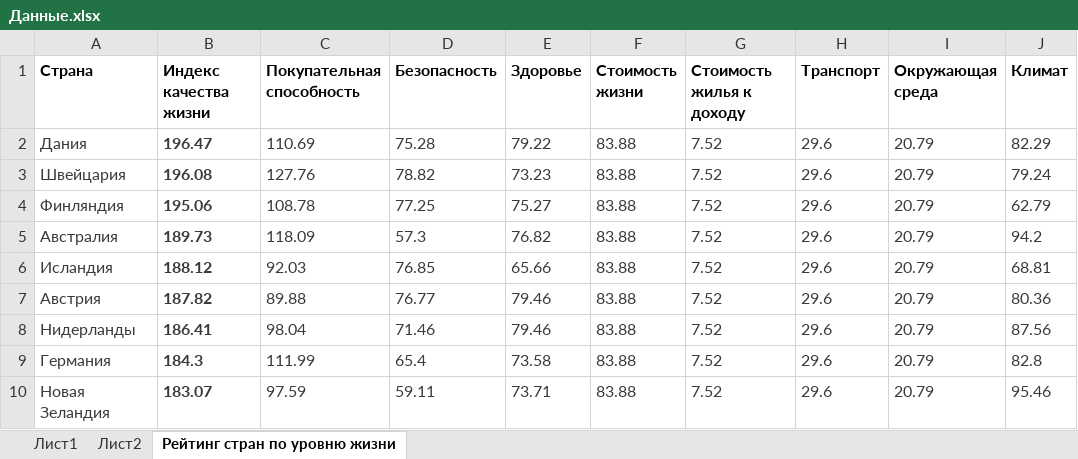
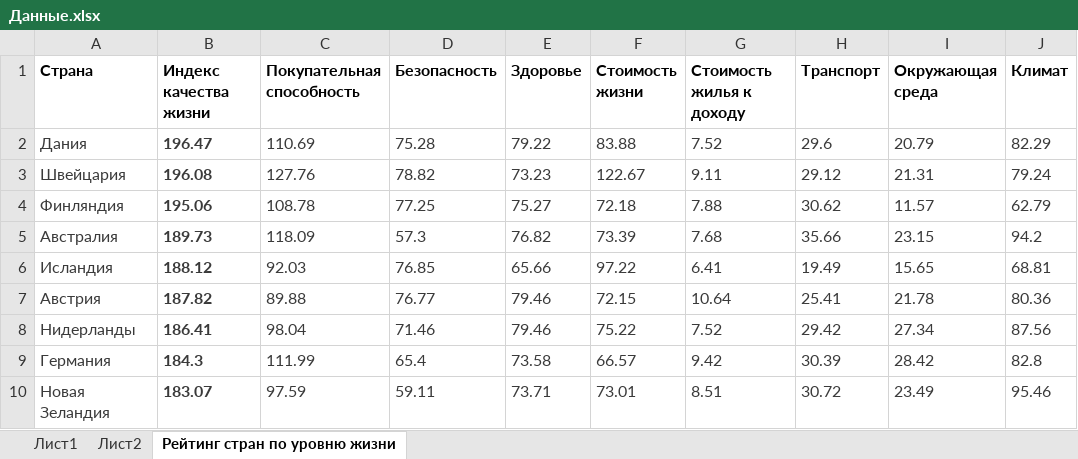
Before and after one commit to IlyaDzh/SevSU, an Excel workbook: 3 курс/6 семестр/ИАД 2/Данные.xlsx, sheet Рейтинг стран по уровню жизни, drawn as a sheet; only a part is shown; values as stored, in another font and other column widths than the file's, no borders; the diff covers the shown part only; the diff names each change by its address in the sheet, - before the commit and + after, or states it on an @@ line.

```diff
--- a/3 курс/6 семестр/ИАД 2/Данные.xlsx (sheet Рейтинг стран по уровню жизни)
+++ b/3 курс/6 семестр/ИАД 2/Данные.xlsx (sheet Рейтинг стран по уровню жизни)
-F3 (Стоимость жизни): 83.88
+F3 (Стоимость жизни): 122.67
-G3 (Стоимость жилья к доходу): 7.52
+G3 (Стоимость жилья к доходу): 9.11
-H3 (Транспорт): 29.6
+H3 (Транспорт): 29.12
-I3 (Окружающая среда): 20.79
+I3 (Окружающая среда): 21.31
-F4 (Стоимость жизни): 83.88
+F4 (Стоимость жизни): 72.18
-G4 (Стоимость жилья к доходу): 7.52
+G4 (Стоимость жилья к доходу): 7.88
-H4 (Транспорт): 29.6
+H4 (Транспорт): 30.62
-I4 (Окружающая среда): 20.79
+I4 (Окружающая среда): 11.57
-F5 (Стоимость жизни): 83.88
+F5 (Стоимость жизни): 73.39
-G5 (Стоимость жилья к доходу): 7.52
+G5 (Стоимость жилья к доходу): 7.68
-H5 (Транспорт): 29.6
+H5 (Транспорт): 35.66
-I5 (Окружающая среда): 20.79
+I5 (Окружающая среда): 23.15
-F6 (Стоимость жизни): 83.88
+F6 (Стоимость жизни): 97.22
-G6 (Стоимость жилья к доходу): 7.52
+G6 (Стоимость жилья к доходу): 6.41
-H6 (Транспорт): 29.6
+H6 (Транспорт): 19.49
-I6 (Окружающая среда): 20.79
+I6 (Окружающая среда): 15.65
-F7 (Стоимость жизни): 83.88
+F7 (Стоимость жизни): 72.15
-G7 (Стоимость жилья к доходу): 7.52
+G7 (Стоимость жилья к доходу): 10.64
-H7 (Транспорт): 29.6
+H7 (Транспорт): 25.41
-I7 (Окружающая среда): 20.79
+I7 (Окружающая среда): 21.78
-F8 (Стоимость жизни): 83.88
+F8 (Стоимость жизни): 75.22
-H8 (Транспорт): 29.6
+H8 (Транспорт): 29.42
-I8 (Окружающая среда): 20.79
+I8 (Окружающая среда): 27.34
-F9 (Стоимость жизни): 83.88
+F9 (Стоимость жизни): 66.57
-G9 (Стоимость жилья к доходу): 7.52
+G9 (Стоимость жилья к доходу): 9.42
-H9 (Транспорт): 29.6
+H9 (Транспорт): 30.39
-I9 (Окружающая среда): 20.79
+I9 (Окружающая среда): 28.42
-F10 (Стоимость жизни): 83.88
+F10 (Стоимость жизни): 73.01
-G10 (Стоимость жилья к доходу): 7.52
+G10 (Стоимость жилья к доходу): 8.51
-H10 (Транспорт): 29.6
+H10 (Транспорт): 30.72
-I10 (Окружающая среда): 20.79
+I10 (Окружающая среда): 23.49
```
Also changed, not shown: 272 edited cells elsewhere in this sheet, 1 other file.
